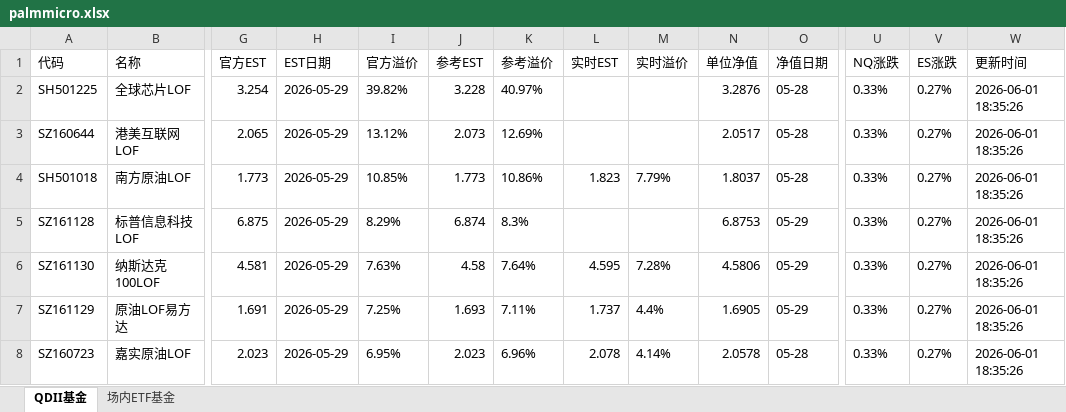
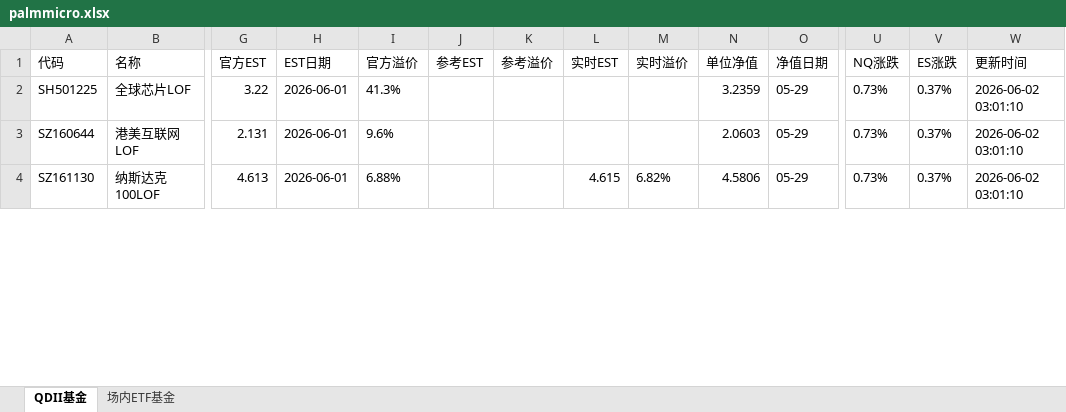
Before and after one commit to codes84/etf-monitor, an Excel workbook: palmmicro.xlsx, sheet QDII基金, drawn as a sheet; only a part is shown, gaps mark what is left out; values as stored, in another font and other column widths than the file's, no borders; removed rows and columns are numbered as before the commit, all else as after; rows hold the shown columns only; the diff covers the shown part only; the diff names each change by its address in the sheet, - before the commit and + after, or states it on an @@ line.

```diff
--- a/palmmicro.xlsx (sheet QDII基金)
+++ b/palmmicro.xlsx (sheet QDII基金)
-G2 (官方EST): 3.254
+G2 (官方EST): 3.22
-H2:H3 (EST日期): 2026-05-29
+H2:H3 (EST日期): 2026-06-01
-I2 (官方溢价): 39.82%
+I2 (官方溢价): 41.3%
-J2 (参考EST): 3.228
+J2 (参考EST): (empty)
-K2 (参考溢价): 40.97%
+K2 (参考溢价): (empty)
-N2 (单位净值): 3.2876
+N2 (单位净值): 3.2359
-O2:O3 (净值日期): 05-28
+O2:O3 (净值日期): 05-29
-U2:U3 (NQ涨跌): 0.33%
+U2:U3 (NQ涨跌): 0.73%
-V2:V3 (ES涨跌): 0.27%
+V2:V3 (ES涨跌): 0.37%
-W2:W3 (更新时间): 2026-06-01 18:35:26
+W2:W3 (更新时间): 2026-06-02 03:01:10
-G3 (官方EST): 2.065
+G3 (官方EST): 2.131
-I3 (官方溢价): 13.12%
+I3 (官方溢价): 9.6%
-J3 (参考EST): 2.073
+J3 (参考EST): (empty)
-K3 (参考溢价): 12.69%
+K3 (参考溢价): (empty)
-N3 (单位净值): 2.0517
+N3 (单位净值): 2.0603
-row 4: SH501018 | 南方原油LOF | 1.773 | 2026-05-29 | 10.85% | 1.773 | 10.86% | 1.823 | 7.79% | 1.8037 | 05-28 | 0.33% | 0.27% | 2026-06-01 18:35:26
-row 5: SZ161128 | 标普信息科技LOF | 6.875 | 2026-05-29 | 8.29% | 6.874 | 8.3% |  |  | 6.8753 | 05-29 | 0.33% | 0.27% | 2026-06-01 18:35:26
-G4 (官方EST): 4.581
+G4 (官方EST): 4.613
-H4 (EST日期): 2026-05-29
+H4 (EST日期): 2026-06-01
-I4 (官方溢价): 7.63%
+I4 (官方溢价): 6.88%
-J4 (参考EST): 4.58
+J4 (参考EST): (empty)
-K4 (参考溢价): 7.64%
+K4 (参考溢价): (empty)
-L4 (实时EST): 4.595
+L4 (实时EST): 4.615
-M4 (实时溢价): 7.28%
+M4 (实时溢价): 6.82%
-U4 (NQ涨跌): 0.33%
+U4 (NQ涨跌): 0.73%
-V4 (ES涨跌): 0.27%
+V4 (ES涨跌): 0.37%
-W4 (更新时间): 2026-06-01 18:35:26
+W4 (更新时间): 2026-06-02 03:01:10
-row 7: SZ161129 | 原油LOF易方达 | 1.691 | 2026-05-29 | 7.25% | 1.693 | 7.11% | 1.737 | 4.4% | 1.6905 | 05-29 | 0.33% | 0.27% | 2026-06-01 18:35:26
-row 8: SZ160723 | 嘉实原油LOF | 2.023 | 2026-05-29 | 6.95% | 2.023 | 6.96% | 2.078 | 4.14% | 2.0578 | 05-28 | 0.33% | 0.27% | 2026-06-01 18:35:26
```
Also changed, not shown: 20 added rows, 16 removed rows and 95 edited cells elsewhere in this sheet, sheet 场内ETF基金, 1 other file.
